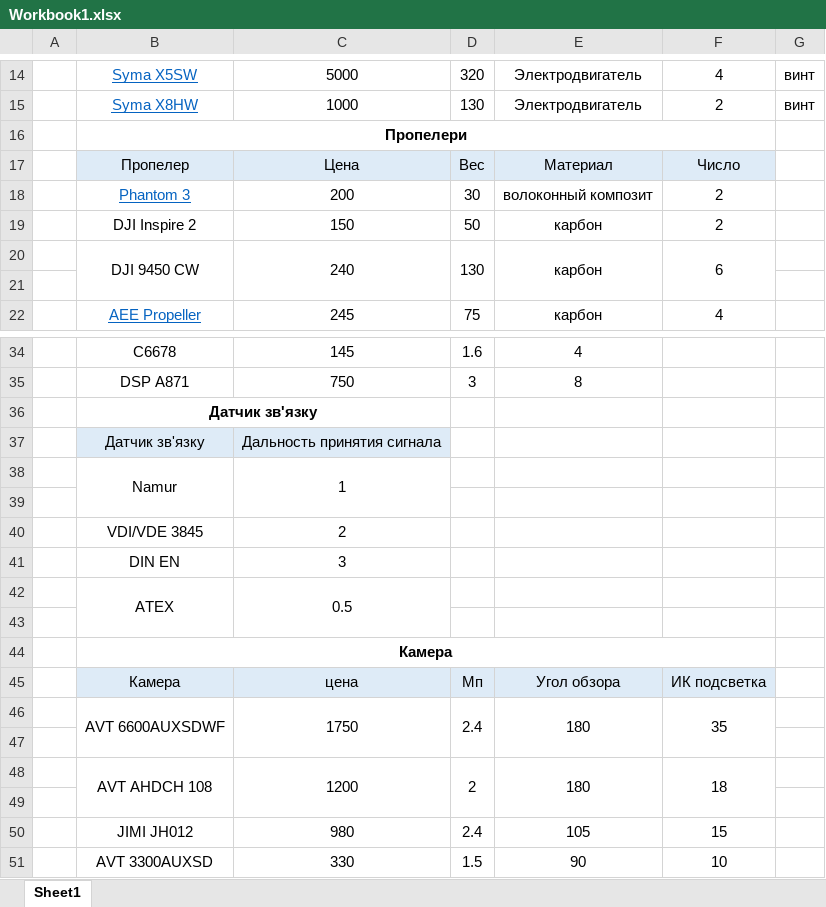
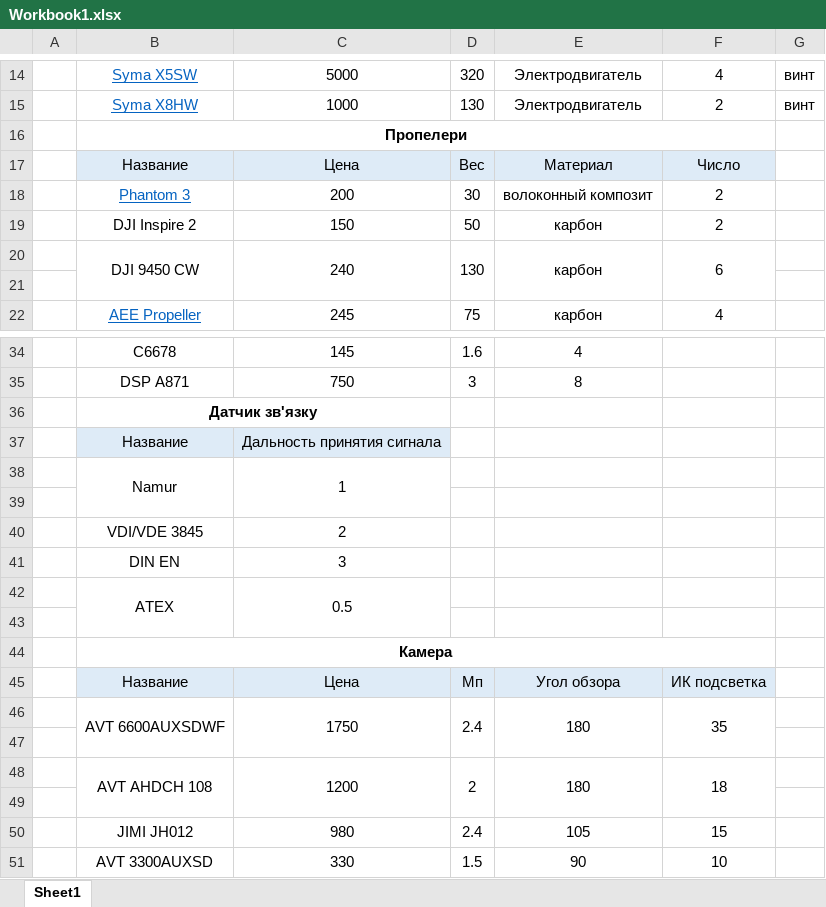
Before and after one commit to ylochman/sysan-5, an Excel workbook: Info/Workbook1.xlsx, sheet Sheet1, drawn as a sheet; only a part is shown, gaps mark what is left out; values as stored, in another font and other column widths than the file's, no borders; the diff covers the shown part only; the diff names each change by its address in the sheet, - before the commit and + after, or states it on an @@ line.

```diff
--- a/Info/Workbook1.xlsx (sheet Sheet1)
+++ b/Info/Workbook1.xlsx (sheet Sheet1)
-B17: Пропелер
+B17: Название
-B37: Датчик зв'язку
+B37: Название
-B45: Камера
+B45: Название
-C45: цена
+C45: Цена
```
Also changed, not shown: 5 added rows, 5 removed rows, 7 edited cells and cell formats elsewhere in this sheet, 3 other files.
